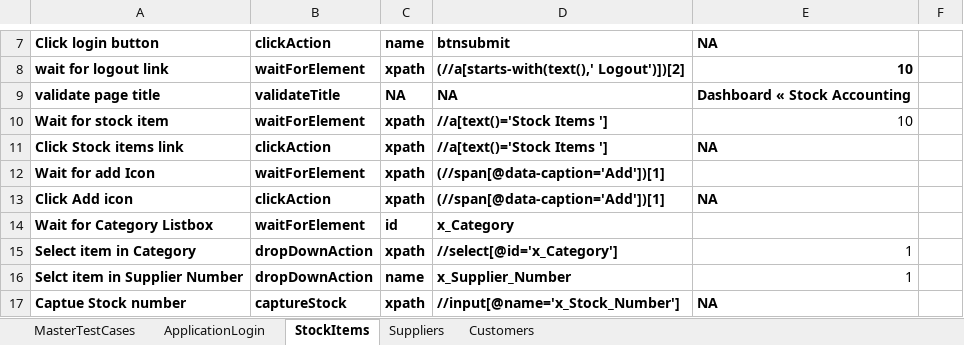
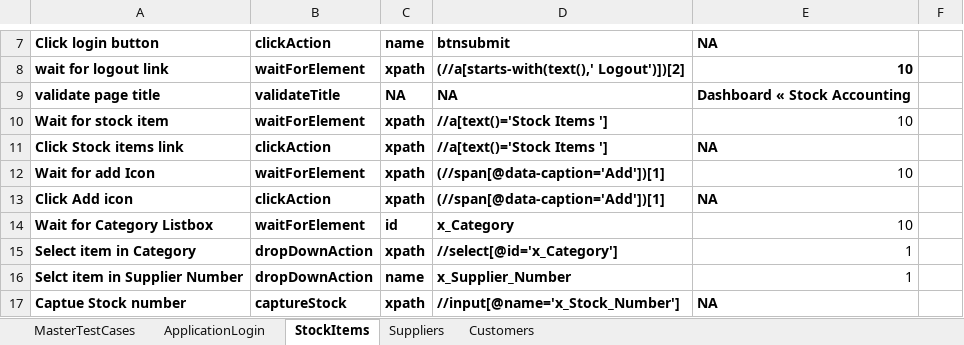
Before and after one commit to KalyanMerugu/HybridERPstock, an Excel workbook: FileInput/Controller.xlsx, sheet StockItems, drawn as a sheet; only a part is shown, gaps mark what is left out; values as stored, in another font and other column widths than the file's, no borders; the diff names each change by its address in the sheet, - before the commit and + after, or states it on an @@ line.

```diff
--- a/FileInput/Controller.xlsx (sheet StockItems)
+++ b/FileInput/Controller.xlsx (sheet StockItems)
-E12: (empty)
+E12: 10
-E14: (empty)
+E14: 10
```
Also changed, not shown: sheet Suppliers, sheet Customers, sheet MasterTestCases, FileOuput/HybridResults.xlsx, 12 other files.
